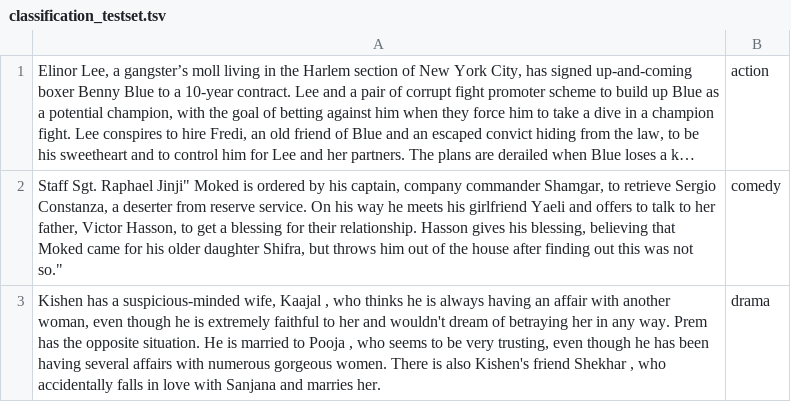
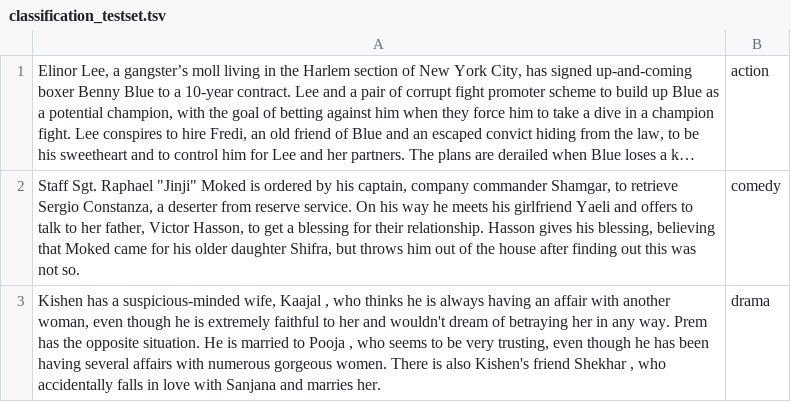
Before and after one commit to roger-ngx/udp, a TSV file: public/classification_testset.tsv, drawn as a sheet; long unchanged cells end in …; the diff names each change by its address in the sheet, - before the commit and + after, or states it on an @@ line.

```diff
--- a/public/classification_testset.tsv
+++ b/public/classification_testset.tsv
-A2: …Sgt. Raphael Jinji" Moked is ordered by his captain, company commander Shamgar, to retrieve Sergio Constanza, a deserter from reserve service. On his way he meets his girlfriend Yaeli and offers to talk to her father, Victor Hasson, to get a blessing for their relationship. Hasson gives his blessing, believing that Moked came for his older daughter Shifra, but throws him out of the house after finding out this was not so."
+A2: …Sgt. Raphael "Jinji" Moked is ordered by his captain, company commander Shamgar, to retrieve Sergio Constanza, a deserter from reserve service. On his way he meets his girlfriend Yaeli and offers to talk to her father, Victor Hasson, to get a blessing for their relationship. Hasson gives his blessing, believing that Moked came for his older daughter Shifra, but throws him out of the house after finding out this was not so.
```
Also changed, not shown: 2 other files.
